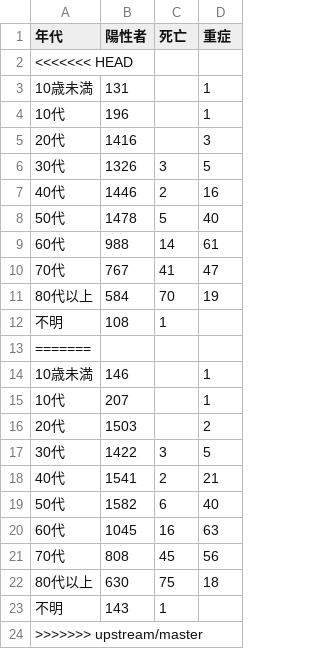
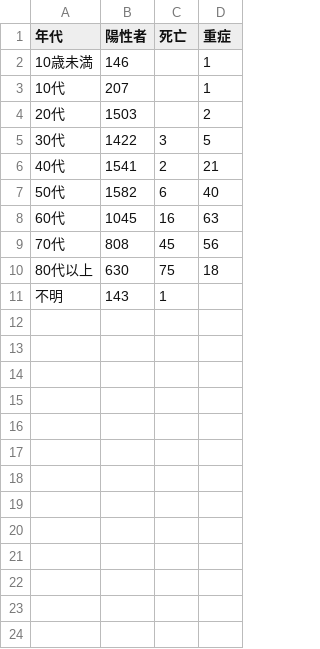
Before and after one commit to Tomonobu3110/covid19, a CSV file: data/demography.csv, drawn as a sheet; the diff names each change by its address in the sheet, - before the commit and + after, or states it on an @@ line.

```diff
--- a/data/demography.csv
+++ b/data/demography.csv
-row 2: <<<<<<< HEAD
-row 3: 10歳未満 | 131 |  | 1
-row 4: 10代 | 196 |  | 1
-row 5: 20代 | 1416 |  | 3
-row 6: 30代 | 1326 | 3 | 5
-row 7: 40代 | 1446 | 2 | 16
-row 8: 50代 | 1478 | 5 | 40
-row 9: 60代 | 988 | 14 | 61
-row 10: 70代 | 767 | 41 | 47
-row 11: 80代以上 | 584 | 70 | 19
-row 12: 不明 | 108 | 1
-row 13: =======
-row 24: >>>>>>> upstream/master
```
Also changed, not shown: data/prefectures-2.csv, data/prefectures.csv, 4 other files.
